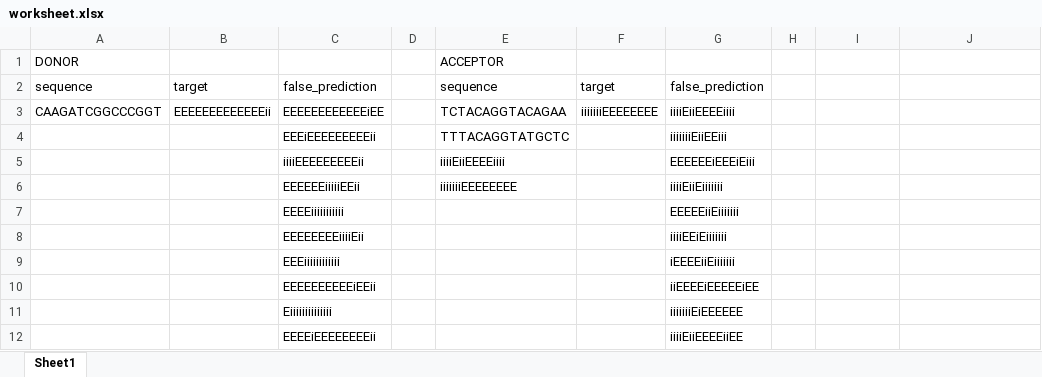
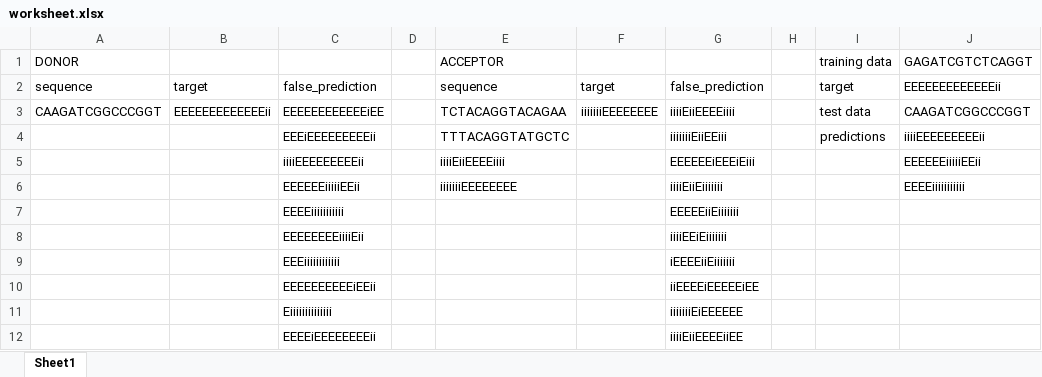
Before and after one commit to anwari32/sequence-processing, an Excel workbook: motif_analysis/test_results/worksheet.xlsx, sheet Sheet1, drawn as a sheet; only a part is shown; values as stored, in another font and other column widths than the file's, no borders; the diff names each change by its address in the sheet, - before the commit and + after, or states it on an @@ line.

Commit message:
added error analysis work.

```diff
--- a/motif_analysis/test_results/worksheet.xlsx (sheet Sheet1)
+++ b/motif_analysis/test_results/worksheet.xlsx (sheet Sheet1)
-I1: (empty)
+I1: training data
-J1: (empty)
+J1: GAGATCGTCTCAGGT
-I2 (training data): (empty)
+I2 (training data): target
-J2 (GAGATCGTCTCAGGT): (empty)
+J2 (GAGATCGTCTCAGGT): EEEEEEEEEEEEEii
-I3 (training data): (empty)
+I3 (training data): test data
-J3 (GAGATCGTCTCAGGT): (empty)
+J3 (GAGATCGTCTCAGGT): CAAGATCGGCCCGGT
-I4 (training data): (empty)
+I4 (training data): predictions
-J4 (GAGATCGTCTCAGGT): (empty)
+J4 (GAGATCGTCTCAGGT): iiiiEEEEEEEEEii
-J5 (GAGATCGTCTCAGGT): (empty)
+J5 (GAGATCGTCTCAGGT): EEEEEEiiiiiEEii
-J6 (GAGATCGTCTCAGGT): (empty)
+J6 (GAGATCGTCTCAGGT): EEEEiiiiiiiiiii
```
Also changed, not shown: 13 other files.
